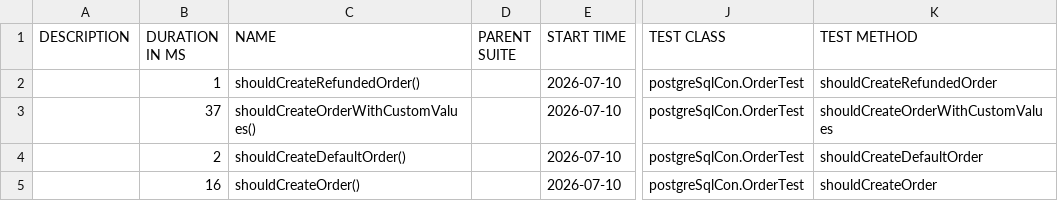
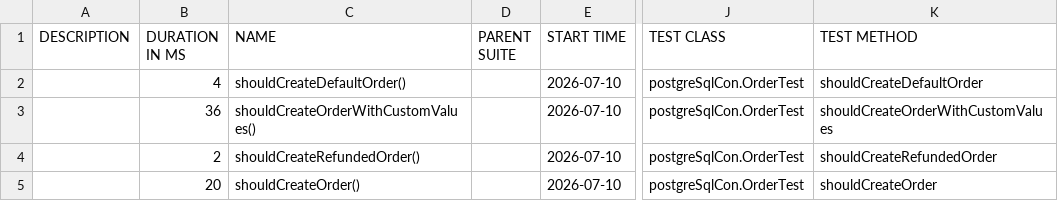
Before and after one commit to Manjushree12345/sql_database, a CSV file: data/suites.csv, drawn as a sheet; only a part is shown, gaps mark what is left out; the diff names each change by its address in the sheet, - before the commit and + after, or states it on an @@ line.

```diff
--- a/data/suites.csv
+++ b/data/suites.csv
-B2 (DURATION IN MS): 1
+B2 (DURATION IN MS): 4
-C2 (NAME): shouldCreateRefundedOrder()
+C2 (NAME): shouldCreateDefaultOrder()
-K2 (TEST METHOD): shouldCreateRefundedOrder
+K2 (TEST METHOD): shouldCreateDefaultOrder
-B3 (DURATION IN MS): 37
+B3 (DURATION IN MS): 36
-C4 (NAME): shouldCreateDefaultOrder()
+C4 (NAME): shouldCreateRefundedOrder()
-K4 (TEST METHOD): shouldCreateDefaultOrder
+K4 (TEST METHOD): shouldCreateRefundedOrder
-B5 (DURATION IN MS): 16
+B5 (DURATION IN MS): 20
```
Also changed, not shown: 30 other files.
